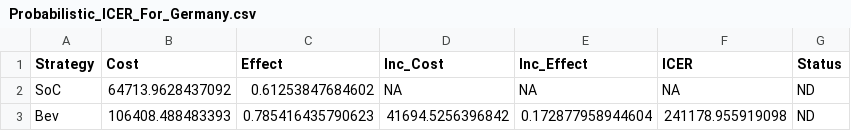
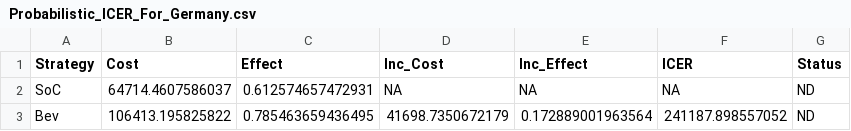
Before and after one commit to JonathanBriody/COLOSSUS_Model, a CSV file: Probabilistic_ICER_For_Germany.csv, drawn as a sheet.

```diff
--- a/Probabilistic_ICER_For_Germany.csv
+++ b/Probabilistic_ICER_For_Germany.csv
@@ -1,3 +1,3 @@
 "Strategy","Cost","Effect","Inc_Cost","Inc_Effect","ICER","Status"
-"SoC",64713.9628437092,0.61253847684602,NA,NA,NA,"ND"
-"Bev",106408.488483393,0.785416435790623,41694.5256396842,0.172877958944604,241178.955919098,"ND"
+"SoC",64714.4607586037,0.612574657472931,NA,NA,NA,"ND"
+"Bev",106413.195825822,0.785463659436495,41698.7350672179,0.172889001963564,241187.898557052,"ND"
```
Also changed, not shown: Probabilistic_ICER_For_Ireland.csv, 27 other files.
